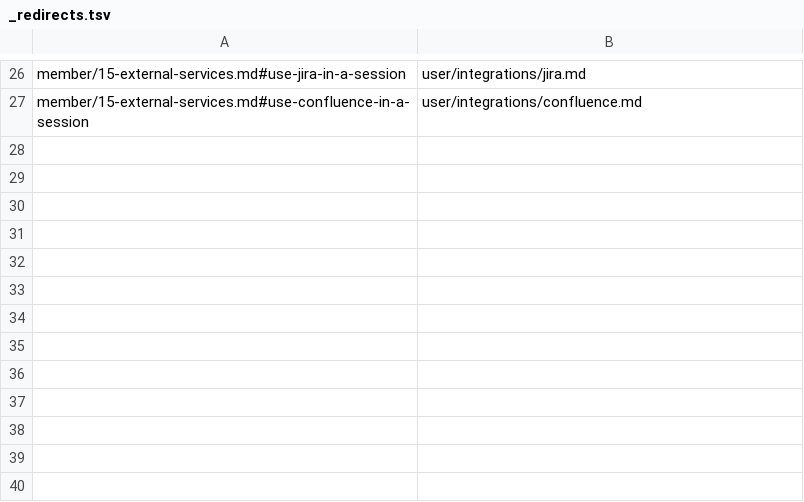
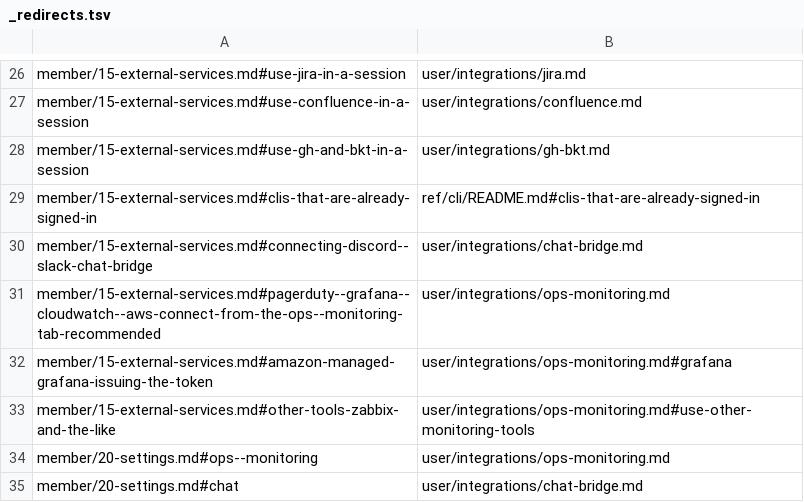
Before and after one commit to k-k1/agent-fleet, a TSV file: guide/_redirects.tsv, drawn as a sheet; only a part is shown, gaps mark what is left out.

```diff
--- a/guide/_redirects.tsv
+++ b/guide/_redirects.tsv
@@ -27 +27,9 @@ member/15-external-services.md#use-jira-in-a-session	user/integrations/jira.md
 member/15-external-services.md#use-confluence-in-a-session	user/integrations/confluence.md
+member/15-external-services.md#use-gh-and-bkt-in-a-session	user/integrations/gh-bkt.md
+member/15-external-services.md#clis-that-are-already-signed-in	ref/cli/README.md#clis-that-are-already-signed-in
+member/15-external-services.md#connecting-discord--slack-chat-bridge	user/integrations/chat-bridge.md
+member/15-external-services.md#pagerduty--grafana--cloudwatch--aws-connect-from-the-ops--monitoring-tab-recommended	user/integrations/ops-monitoring.md
+member/15-external-services.md#amazon-managed-grafana-issuing-the-token	user/integrations/ops-monitoring.md#grafana
+member/15-external-services.md#other-tools-zabbix-and-the-like	user/integrations/ops-monitoring.md#use-other-monitoring-tools
+member/20-settings.md#ops--monitoring	user/integrations/ops-monitoring.md
+member/20-settings.md#chat	user/integrations/chat-bridge.md
```
Also changed, not shown: 27 other files.
